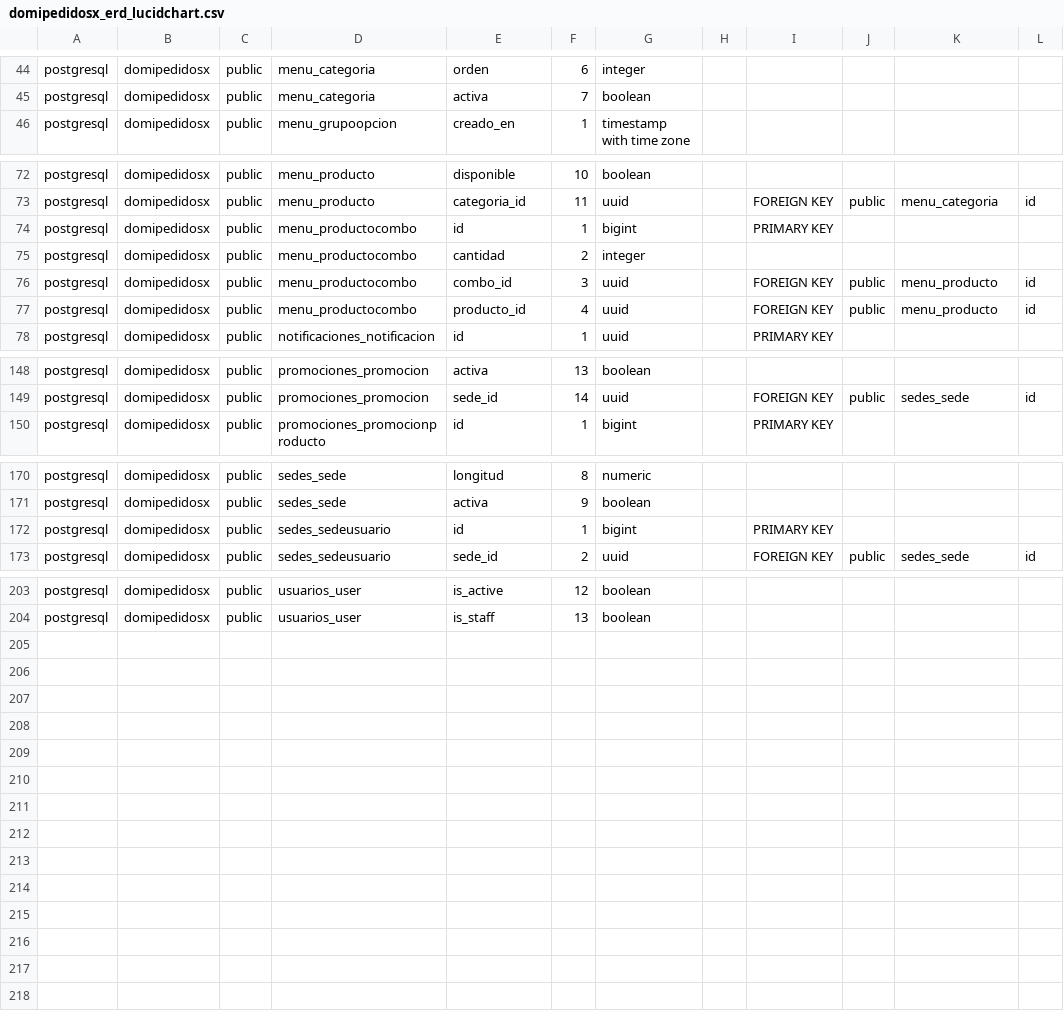
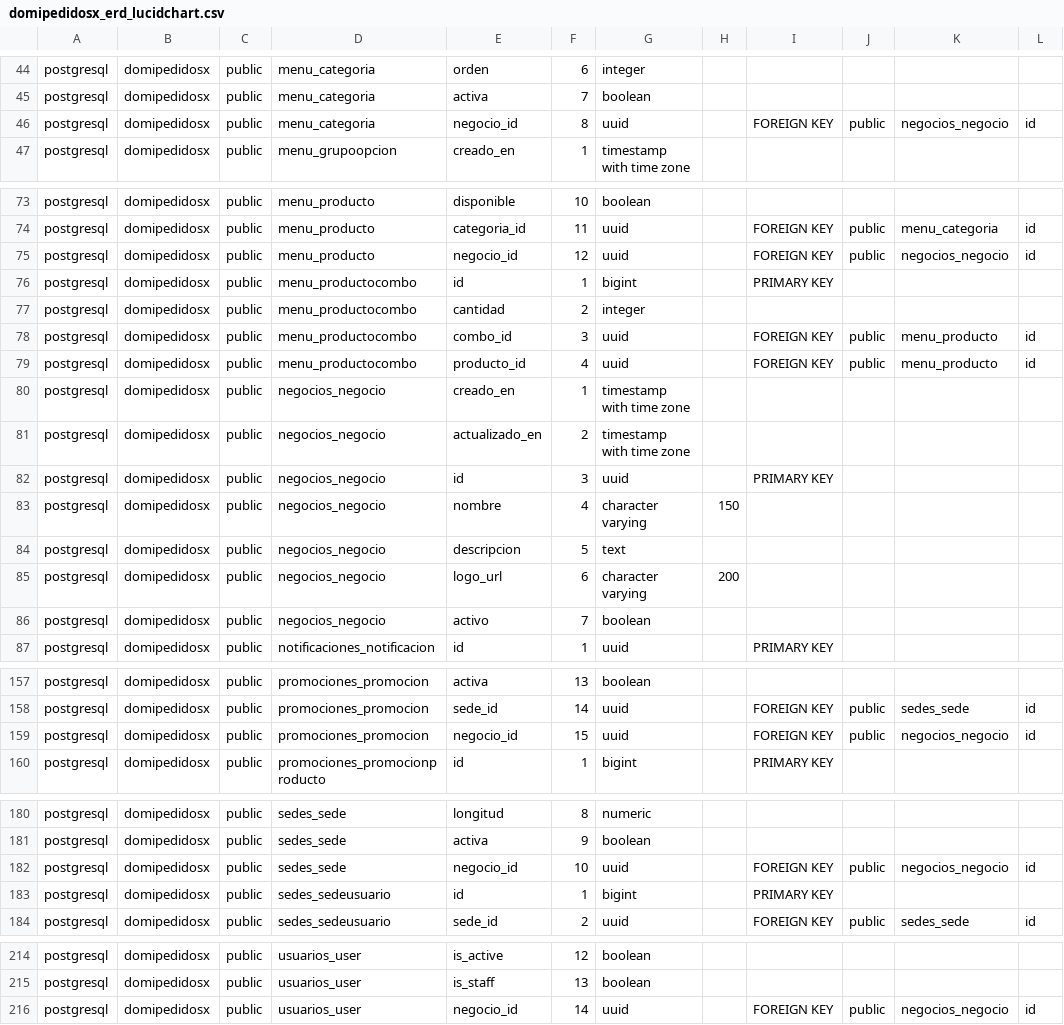
Before and after one commit to juanjose-atuesta/DomiPedidosX, a CSV file: docs/diseno/domipedidosx_erd_lucidchart.csv, drawn as a sheet; only a part is shown, gaps mark what is left out.

```diff
--- a/docs/diseno/domipedidosx_erd_lucidchart.csv
+++ b/docs/diseno/domipedidosx_erd_lucidchart.csv
@@ -45,2 +45,3 @@ postgresql,domipedidosx,public,menu_categoria,orden,6,integer,,,,,
 postgresql,domipedidosx,public,menu_categoria,activa,7,boolean,,,,,
+postgresql,domipedidosx,public,menu_categoria,negocio_id,8,uuid,,FOREIGN KEY,public,negocios_negocio,id
 postgresql,domipedidosx,public,menu_grupoopcion,creado_en,1,timestamp with time zone,,,,,
@@ -73,2 +74,3 @@ postgresql,domipedidosx,public,menu_producto,disponible,10,boolean,,,,,
 postgresql,domipedidosx,public,menu_producto,categoria_id,11,uuid,,FOREIGN KEY,public,menu_categoria,id
+postgresql,domipedidosx,public,menu_producto,negocio_id,12,uuid,,FOREIGN KEY,public,negocios_negocio,id
 postgresql,domipedidosx,public,menu_productocombo,id,1,bigint,,PRIMARY KEY,,,
@@ -77,2 +79,9 @@ postgresql,domipedidosx,public,menu_productocombo,combo_id,3,uuid,,FOREIGN KEY,p
 postgresql,domipedidosx,public,menu_productocombo,producto_id,4,uuid,,FOREIGN KEY,public,menu_producto,id
+postgresql,domipedidosx,public,negocios_negocio,creado_en,1,timestamp with time zone,,,,,
+postgresql,domipedidosx,public,negocios_negocio,actualizado_en,2,timestamp with time zone,,,,,
+postgresql,domipedidosx,public,negocios_negocio,id,3,uuid,,PRIMARY KEY,,,
+postgresql,domipedidosx,public,negocios_negocio,nombre,4,character varying,150,,,,
+postgresql,domipedidosx,public,negocios_negocio,descripcion,5,text,,,,,
+postgresql,domipedidosx,public,negocios_negocio,logo_url,6,character varying,200,,,,
+postgresql,domipedidosx,public,negocios_negocio,activo,7,boolean,,,,,
 postgresql,domipedidosx,public,notificaciones_notificacion,id,1,uuid,,PRIMARY KEY,,,
@@ -149,2 +158,3 @@ postgresql,domipedidosx,public,promociones_promocion,activa,13,boolean,,,,,
 postgresql,domipedidosx,public,promociones_promocion,sede_id,14,uuid,,FOREIGN KEY,public,sedes_sede,id
+postgresql,domipedidosx,public,promociones_promocion,negocio_id,15,uuid,,FOREIGN KEY,public,negocios_negocio,id
 postgresql,domipedidosx,public,promociones_promocionproducto,id,1,bigint,,PRIMARY KEY,,,
@@ -171,2 +181,3 @@ postgresql,domipedidosx,public,sedes_sede,longitud,8,numeric,,,,,
 postgresql,domipedidosx,public,sedes_sede,activa,9,boolean,,,,,
+postgresql,domipedidosx,public,sedes_sede,negocio_id,10,uuid,,FOREIGN KEY,public,negocios_negocio,id
 postgresql,domipedidosx,public,sedes_sedeusuario,id,1,bigint,,PRIMARY KEY,,,
@@ -204 +215,2 @@ postgresql,domipedidosx,public,usuarios_user,is_active,12,boolean,,,,,
 postgresql,domipedidosx,public,usuarios_user,is_staff,13,boolean,,,,,
+postgresql,domipedidosx,public,usuarios_user,negocio_id,14,uuid,,FOREIGN KEY,public,negocios_negocio,id
```
Also changed, not shown: 7 other files.
